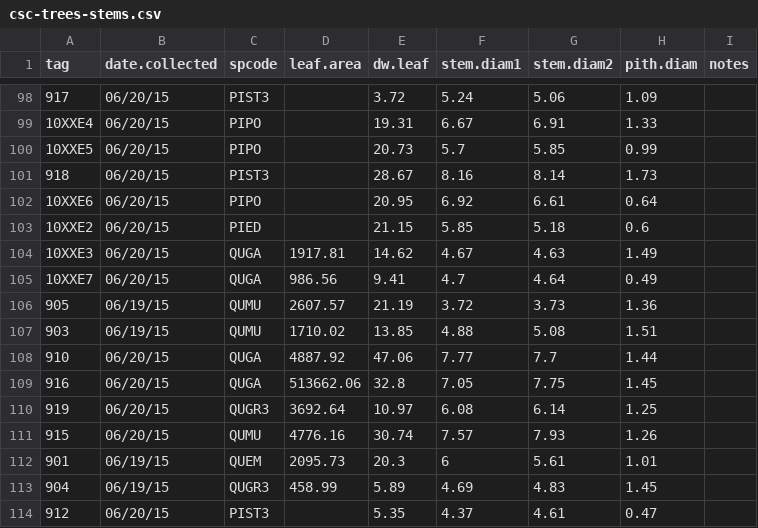
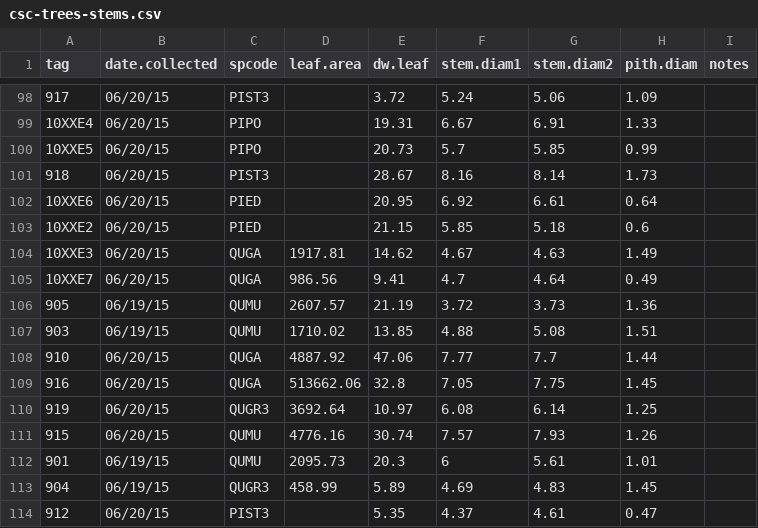
Before and after one commit to schwilklab/CSC-sky-island-forest, a CSV file: data/conductance/csc-trees-stems.csv, drawn as a sheet; only a part is shown, gaps mark what is left out; the diff names each change by its address in the sheet, - before the commit and + after, or states it on an @@ line.

Commit message:
Fix #24: correct spcode in stems file
I assume that the tagged trees data is correct and that these two were
wrong in the stems file.

```diff
--- a/data/conductance/csc-trees-stems.csv
+++ b/data/conductance/csc-trees-stems.csv
-C102 (spcode): PIPO
+C102 (spcode): PIED
-C112 (spcode): QUEM
+C112 (spcode): QUMU
```
